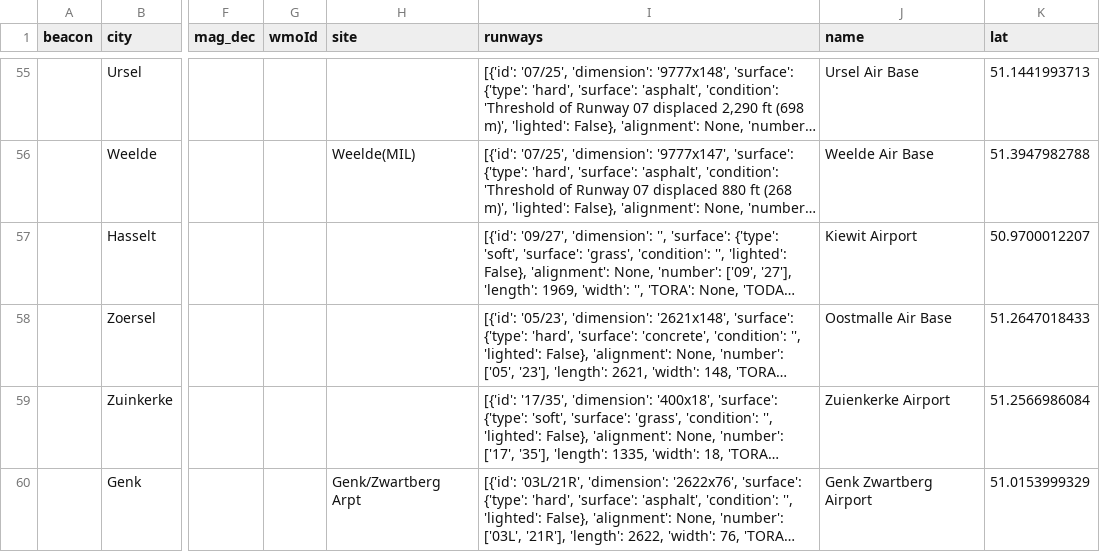
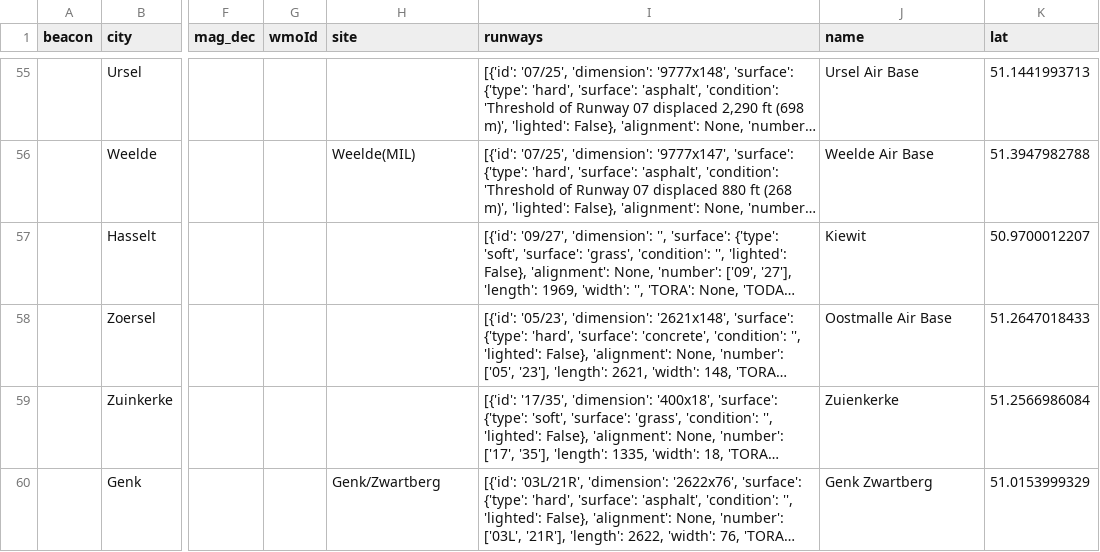
Before and after one commit to skywalk-aviation/data, a CSV file: aerodromes/Belgium.csv, drawn as a sheet; only a part is shown, gaps mark what is left out; long unchanged cells end in …; the diff covers the shown part only; the diff names each change by its address in the sheet, - before the commit and + after, or states it on an @@ line.

```diff
--- a/aerodromes/Belgium.csv
+++ b/aerodromes/Belgium.csv
-J57 (name): Kiewit Airport
+J57 (name): Kiewit
-J59 (name): Zuienkerke Airport
+J59 (name): Zuienkerke
-H60 (site): Genk/Zwartberg Arpt
+H60 (site): Genk/Zwartberg
-J60 (name): Genk Zwartberg Airport
+J60 (name): Genk Zwartberg
```
Also changed, not shown: 52 edited cells elsewhere in this file.
